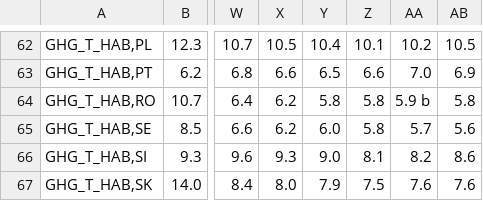
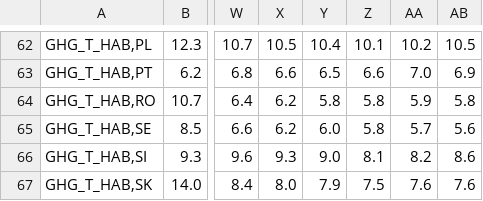
Before and after one commit to environ-mate/app, a TSV file: data/input/ghg_emissions_indexed_and_per_capita_raw.tsv, drawn as a sheet; only a part is shown, gaps mark what is left out; the diff names each change by its address in the sheet, - before the commit and + after, or states it on an @@ line.

```diff
--- a/data/input/ghg_emissions_indexed_and_per_capita_raw.tsv
+++ b/data/input/ghg_emissions_indexed_and_per_capita_raw.tsv
-AA64: 5.9 b
+AA64: 5.9
```
Also changed, not shown: 5 other files.
